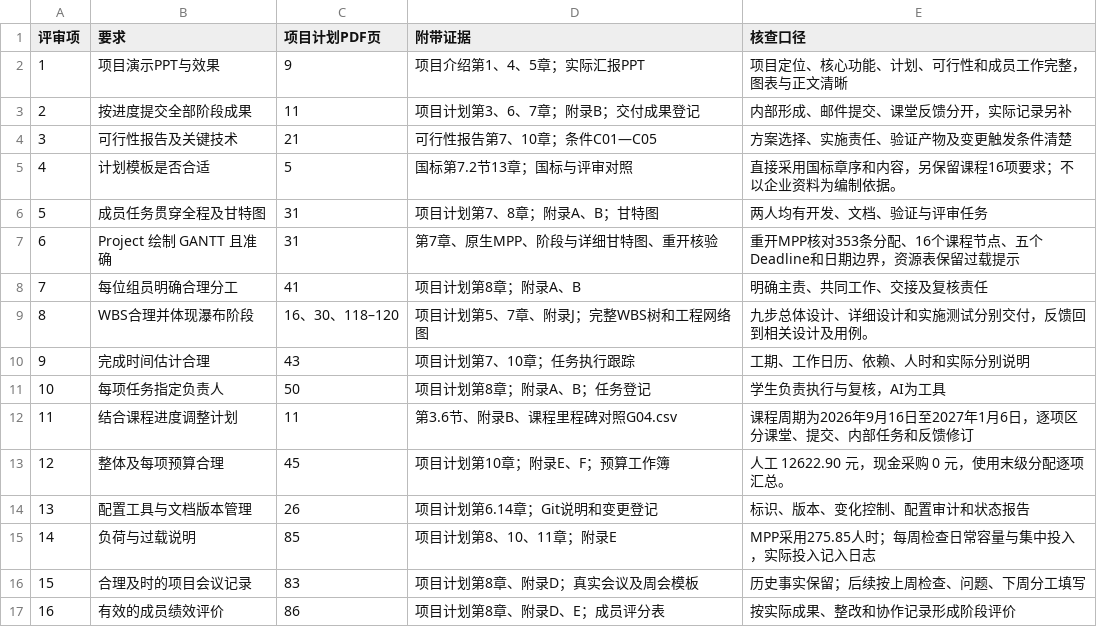
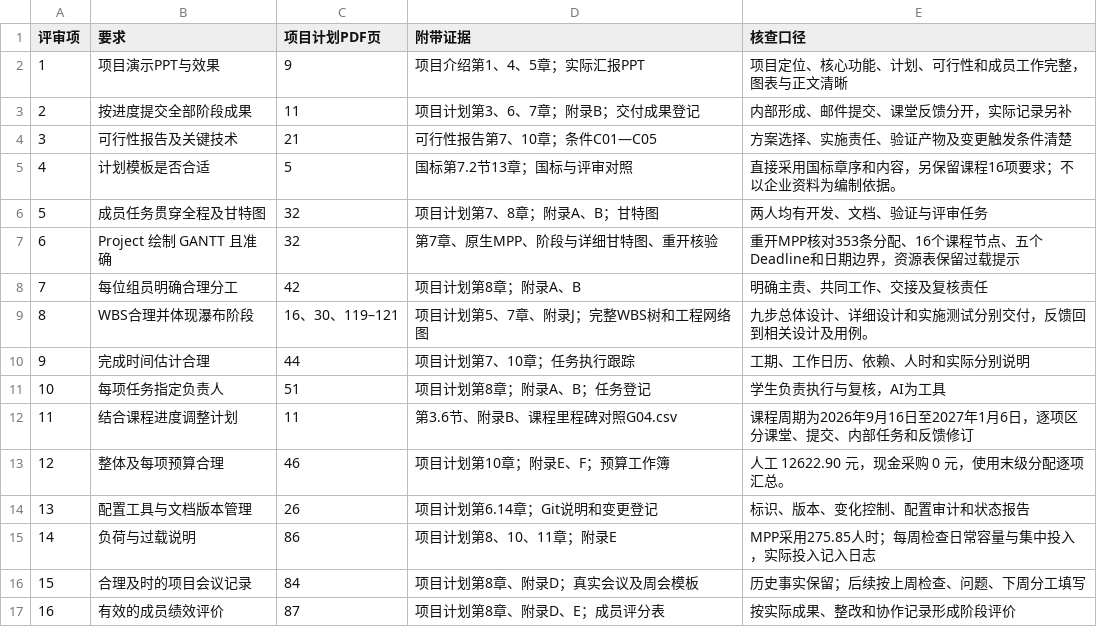
Before and after one commit to jason-bitc/HZCU-CampusHub, a CSV file: docs/project/schedule/计划阶段评审页码对照G04.csv, drawn as a sheet.

```diff
--- a/docs/project/schedule/计划阶段评审页码对照G04.csv
+++ b/docs/project/schedule/计划阶段评审页码对照G04.csv
@@ -5,13 +5,13 @@
 4,计划模板是否合适,5,国标第7.2节13章；国标与评审对照,直接采用国标章序和内容，另保留课程16项要求；不以企业资料为编制依据。
-5,成员任务贯穿全程及甘特图,31,项目计划第7、8章；附录A、B；甘特图,两人均有开发、文档、验证与评审任务
-6,Project 绘制 GANTT 且准确,31,第7章、原生MPP、阶段与详细甘特图、重开核验,重开MPP核对353条分配、16个课程节点、五个Deadline和日期边界，资源表保留过载提示
-7,每位组员明确合理分工,41,项目计划第8章；附录A、B,明确主责、共同工作、交接及复核责任
-8,WBS合理并体现瀑布阶段,16、30、118–120,项目计划第5、7章、附录J；完整WBS树和工程网络图,九步总体设计、详细设计和实施测试分别交付，反馈回到相关设计及用例。
-9,完成时间估计合理,43,项目计划第7、10章；任务执行跟踪,工期、工作日历、依赖、人时和实际分别说明
-10,每项任务指定负责人,50,项目计划第8章；附录A、B；任务登记,学生负责执行与复核，AI为工具
+5,成员任务贯穿全程及甘特图,32,项目计划第7、8章；附录A、B；甘特图,两人均有开发、文档、验证与评审任务
+6,Project 绘制 GANTT 且准确,32,第7章、原生MPP、阶段与详细甘特图、重开核验,重开MPP核对353条分配、16个课程节点、五个Deadline和日期边界，资源表保留过载提示
+7,每位组员明确合理分工,42,项目计划第8章；附录A、B,明确主责、共同工作、交接及复核责任
+8,WBS合理并体现瀑布阶段,16、30、119–121,项目计划第5、7章、附录J；完整WBS树和工程网络图,九步总体设计、详细设计和实施测试分别交付，反馈回到相关设计及用例。
+9,完成时间估计合理,44,项目计划第7、10章；任务执行跟踪,工期、工作日历、依赖、人时和实际分别说明
+10,每项任务指定负责人,51,项目计划第8章；附录A、B；任务登记,学生负责执行与复核，AI为工具
 11,结合课程进度调整计划,11,第3.6节、附录B、课程里程碑对照G04.csv,课程周期为2026年9月16日至2027年1月6日，逐项区分课堂、提交、内部任务和反馈修订
-12,整体及每项预算合理,45,项目计划第10章；附录E、F；预算工作簿,人工 12622.90 元，现金采购 0 元，使用末级分配逐项汇总。
+12,整体及每项预算合理,46,项目计划第10章；附录E、F；预算工作簿,人工 12622.90 元，现金采购 0 元，使用末级分配逐项汇总。
 13,配置工具与文档版本管理,26,项目计划第6.14章；Git说明和变更登记,标识、版本、变化控制、配置审计和状态报告
-14,负荷与过载说明,85,项目计划第8、10、11章；附录E,MPP采用275.85人时；每周检查日常容量与集中投入，实际投入记入日志
-15,合理及时的项目会议记录,83,项目计划第8章、附录D；真实会议及周会模板,历史事实保留；后续按上周检查、问题、下周分工填写
-16,有效的成员绩效评价,86,项目计划第8章、附录D、E；成员评分表,按实际成果、整改和协作记录形成阶段评价
+14,负荷与过载说明,86,项目计划第8、10、11章；附录E,MPP采用275.85人时；每周检查日常容量与集中投入，实际投入记入日志
+15,合理及时的项目会议记录,84,项目计划第8章、附录D；真实会议及周会模板,历史事实保留；后续按上周检查、问题、下周分工填写
+16,有效的成员绩效评价,87,项目计划第8章、附录D、E；成员评分表,按实际成果、整改和协作记录形成阶段评价
```
Also changed, not shown: docs/project/MANIFEST.sha256.csv, docs/project/meetings-research/会议与调研证据索引G04.csv, 16 other files.
